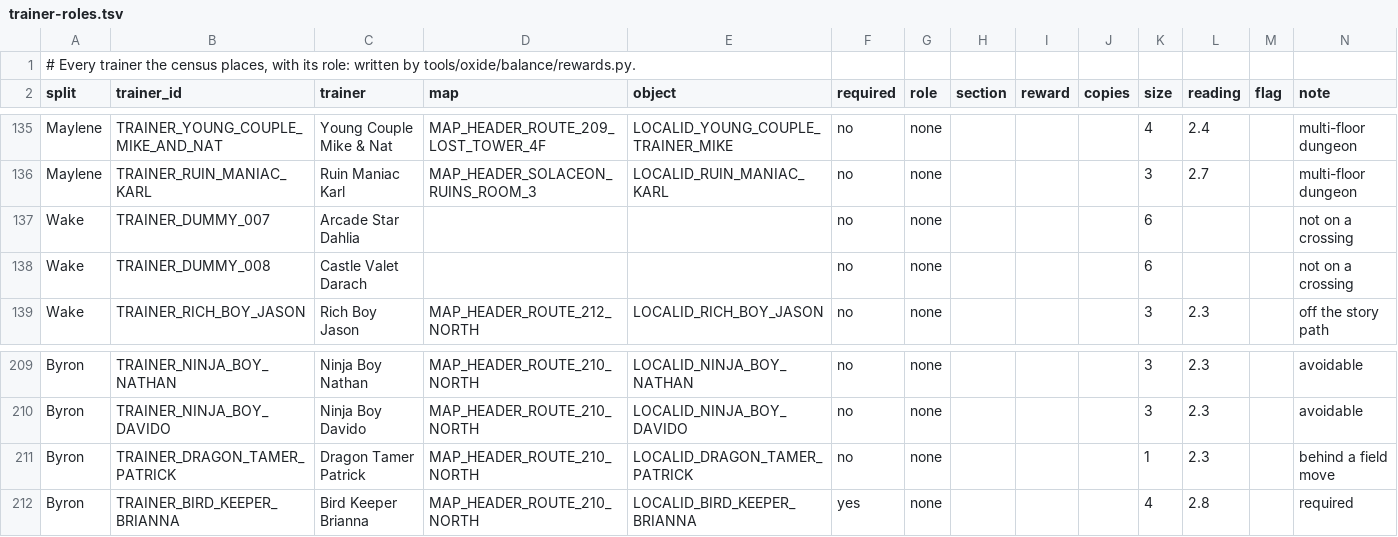
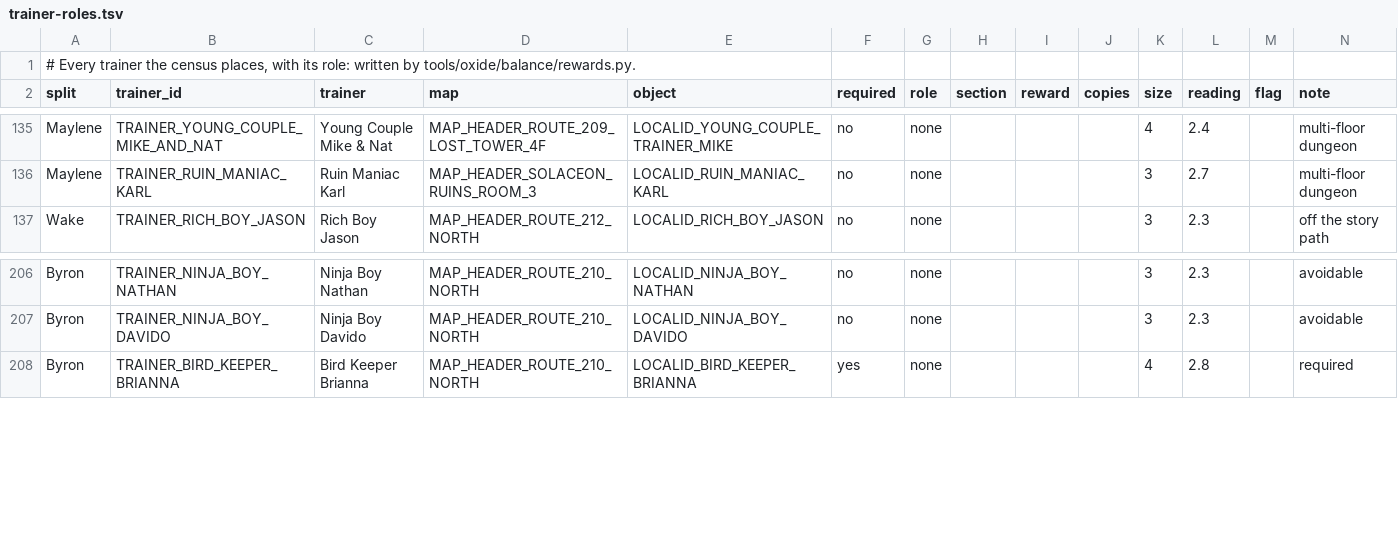
Before and after one commit to iradspinner/pokeplatinum, a TSV file: docs/oxide/trainer-roles.tsv, drawn as a sheet; only a part is shown, gaps mark what is left out; removed rows and columns are numbered as before the commit, all else as after; the diff covers the shown part only; the diff names each change by its address in the sheet, - before the commit and + after, or states it on an @@ line.

```diff
--- a/docs/oxide/trainer-roles.tsv
+++ b/docs/oxide/trainer-roles.tsv
-row 137: Wake | TRAINER_DUMMY_007 | Arcade Star Dahlia |  |  | no | none |  |  |  | 6 |  |  | not on a crossing
-row 138: Wake | TRAINER_DUMMY_008 | Castle Valet Darach |  |  | no | none |  |  |  | 6 |  |  | not on a crossing
-row 211: Byron | TRAINER_DRAGON_TAMER_PATRICK | Dragon Tamer Patrick | MAP_HEADER_ROUTE_210_NORTH | LOCALID_DRAGON_TAMER_PATRICK | no | none |  |  |  | 1 | 2.3 |  | behind a field move
```
Also changed, not shown: 6 added rows, 1 removed row and 23 edited cells elsewhere in this file, 5 other files.
